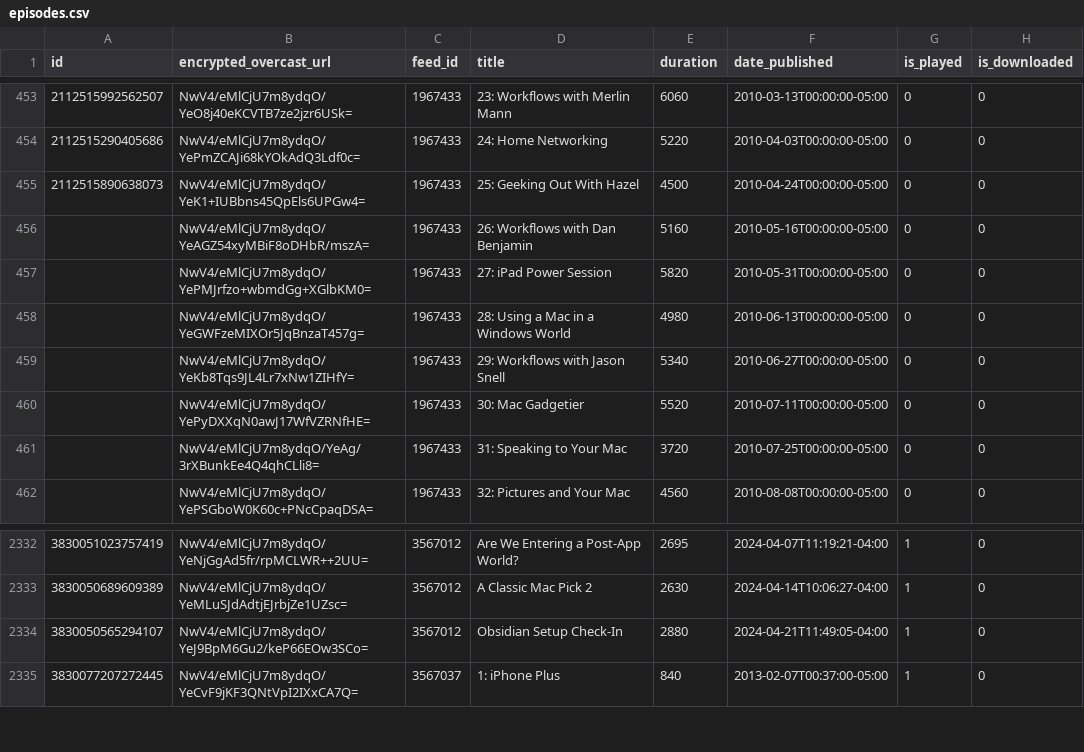
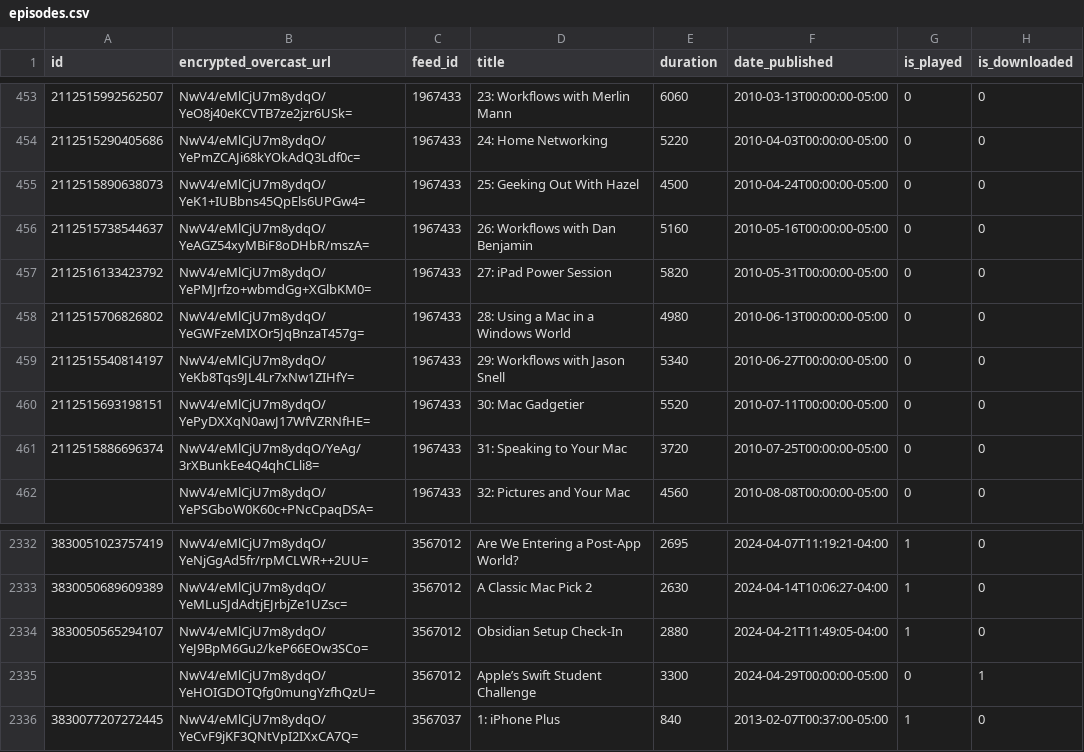
Before and after one commit to josh/overcast-data, a CSV file: episodes.csv, drawn as a sheet; only a part is shown, gaps mark what is left out.

```diff
--- a/episodes.csv
+++ b/episodes.csv
@@ -455,8 +455,8 @@ id,encrypted_overcast_url,feed_id,title,duration,date_published,is_played,is_dow
 2112515890638073,NwV4/eMlCjU7m8ydqO/YeK1+IUBbns45QpEls6UPGw4=,1967433,25: Geeking Out With Hazel,4500,2010-04-24T00:00:00-05:00,0,0
-,NwV4/eMlCjU7m8ydqO/YeAGZ54xyMBiF8oDHbR/mszA=,1967433,26: Workflows with Dan Benjamin,5160,2010-05-16T00:00:00-05:00,0,0
-,NwV4/eMlCjU7m8ydqO/YePMJrfzo+wbmdGg+XGlbKM0=,1967433,27: iPad Power Session,5820,2010-05-31T00:00:00-05:00,0,0
-,NwV4/eMlCjU7m8ydqO/YeGWFzeMIXOr5JqBnzaT457g=,1967433,28: Using a Mac in a Windows World,4980,2010-06-13T00:00:00-05:00,0,0
-,NwV4/eMlCjU7m8ydqO/YeKb8Tqs9JL4Lr7xNw1ZIHfY=,1967433,29: Workflows with Jason Snell,5340,2010-06-27T00:00:00-05:00,0,0
-,NwV4/eMlCjU7m8ydqO/YePyDXXqN0awJ17WfVZRNfHE=,1967433,30: Mac Gadgetier,5520,2010-07-11T00:00:00-05:00,0,0
-,NwV4/eMlCjU7m8ydqO/YeAg/3rXBunkEe4Q4qhCLli8=,1967433,31: Speaking to Your Mac,3720,2010-07-25T00:00:00-05:00,0,0
+2112515738544637,NwV4/eMlCjU7m8ydqO/YeAGZ54xyMBiF8oDHbR/mszA=,1967433,26: Workflows with Dan Benjamin,5160,2010-05-16T00:00:00-05:00,0,0
+2112516133423792,NwV4/eMlCjU7m8ydqO/YePMJrfzo+wbmdGg+XGlbKM0=,1967433,27: iPad Power Session,5820,2010-05-31T00:00:00-05:00,0,0
+2112515706826802,NwV4/eMlCjU7m8ydqO/YeGWFzeMIXOr5JqBnzaT457g=,1967433,28: Using a Mac in a Windows World,4980,2010-06-13T00:00:00-05:00,0,0
+2112515540814197,NwV4/eMlCjU7m8ydqO/YeKb8Tqs9JL4Lr7xNw1ZIHfY=,1967433,29: Workflows with Jason Snell,5340,2010-06-27T00:00:00-05:00,0,0
+2112515693198151,NwV4/eMlCjU7m8ydqO/YePyDXXqN0awJ17WfVZRNfHE=,1967433,30: Mac Gadgetier,5520,2010-07-11T00:00:00-05:00,0,0
+2112515886696374,NwV4/eMlCjU7m8ydqO/YeAg/3rXBunkEe4Q4qhCLli8=,1967433,31: Speaking to Your Mac,3720,2010-07-25T00:00:00-05:00,0,0
 ,NwV4/eMlCjU7m8ydqO/YePSGboW0K60c+PNcCpaqDSA=,1967433,32: Pictures and Your Mac,4560,2010-08-08T00:00:00-05:00,0,0
@@ -2334,2 +2334,3 @@ id,encrypted_overcast_url,feed_id,title,duration,date_published,is_played,is_dow
 3830050565294107,NwV4/eMlCjU7m8ydqO/YeJ9BpM6Gu2/keP66EOw3SCo=,3567012,Obsidian Setup Check-In,2880,2024-04-21T11:49:05-04:00,1,0
+,NwV4/eMlCjU7m8ydqO/YeHOIGDOTQfg0mungYzfhQzU=,3567012,Apple’s Swift Student Challenge,3300,2024-04-29T00:00:00-05:00,0,1
 3830077207272445,NwV4/eMlCjU7m8ydqO/YeCvF9jKF3QNtVpI2IXxCA7Q=,3567037,1: iPhone Plus,840,2013-02-07T00:37:00-05:00,1,0
```
Also changed, not shown: 1 other file.
